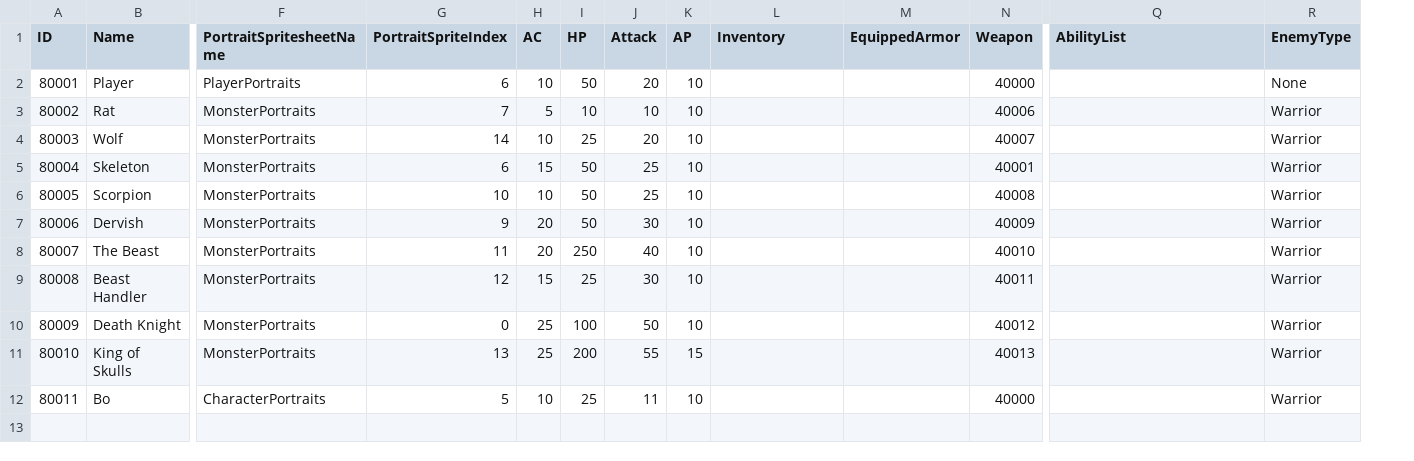
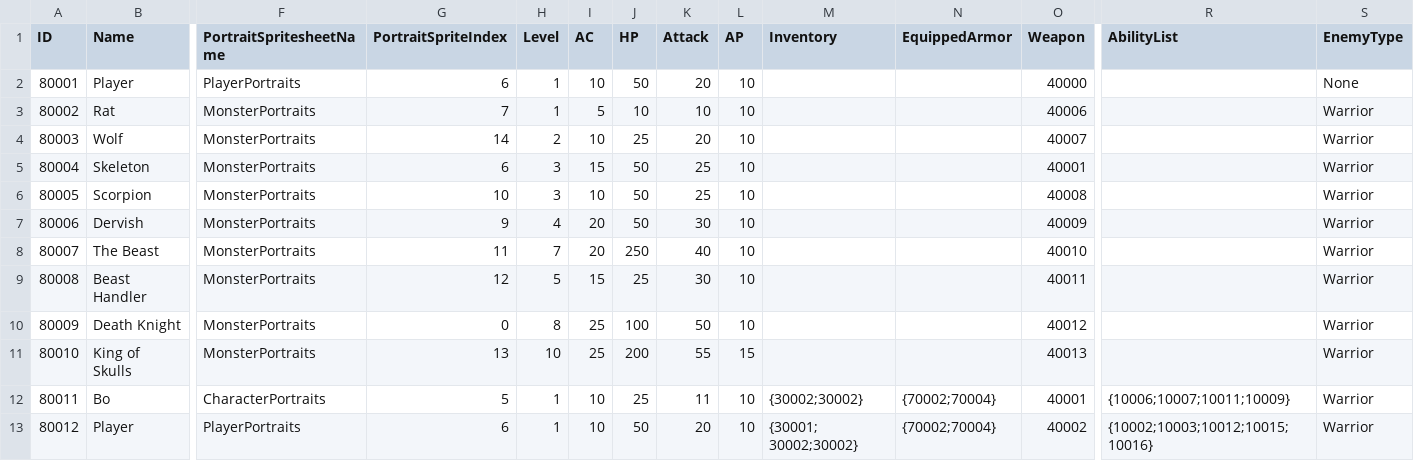
Before and after one commit to tdonlan/UnityRPG, a CSV file: Assets/Resources/Data/GameCharacters.csv, drawn as a sheet; only a part is shown, gaps mark what is left out; addresses are those after the commit; rows hold the shown columns only; the diff names each change by its address in the sheet, - before the commit and + after, or states it on an @@ line.

Commit message:
Start Battles with Party members, character data with items, abilities

```diff
--- a/Assets/Resources/Data/GameCharacters.csv
+++ b/Assets/Resources/Data/GameCharacters.csv
+column H (Level), rows 2-12: 1 | 1 | 2 | 3 | 3 | 4 | 7 | 5 | 8 | 10 | 1
-M12 (Inventory): (empty)
+M12 (Inventory): {30002;30002}
-N12 (EquippedArmor): (empty)
+N12 (EquippedArmor): {70002;70004}
-O12 (Weapon): 40000
+O12 (Weapon): 40001
-R12 (AbilityList): (empty)
+R12 (AbilityList): {10006;10007;10011;10009}
+row 13: 80012 | Player | PlayerPortraits | 6 | 1 | 10 | 50 | 20 | 10 | {30001; 30002;30002} | {70002;70004} | 40002 | {10002;10003;10012;10015;10016} | Warrior
```
Also changed, not shown: 8 other files.
